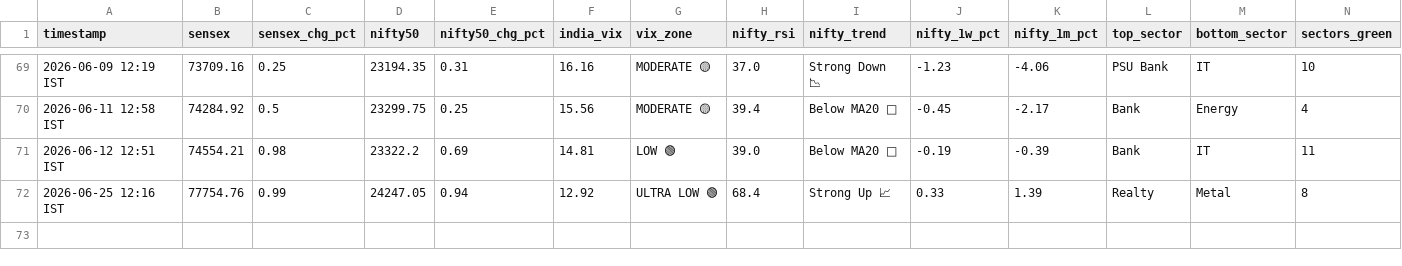
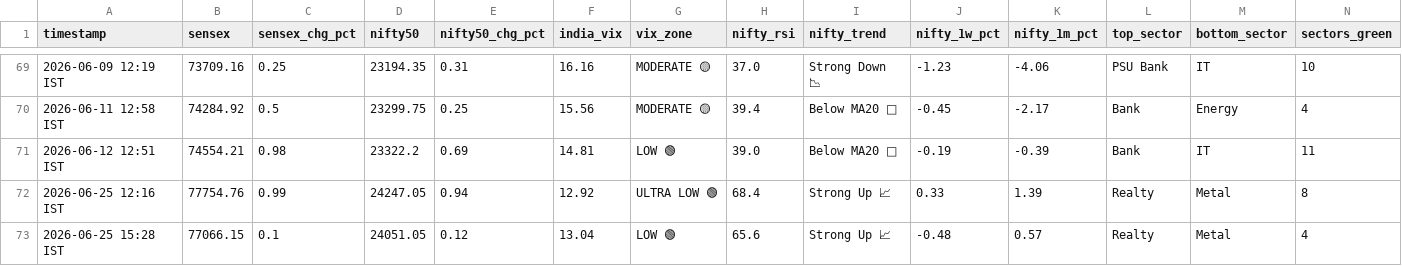
Before and after one commit to tester2021test/market_tracker, a CSV file: data/market_history.csv, drawn as a sheet; only a part is shown, gaps mark what is left out; rows hold the shown columns only; the diff names each change by its address in the sheet, - before the commit and + after, or states it on an @@ line.

```diff
--- a/data/market_history.csv
+++ b/data/market_history.csv
+row 73: 2026-06-25 15:28 IST | 77066.15 | 0.1 | 24051.05 | 0.12 | 13.04 | LOW 🟢 | 65.6 | Strong Up 📈 | -0.48 | 0.57 | Realty | Metal | 4
```
